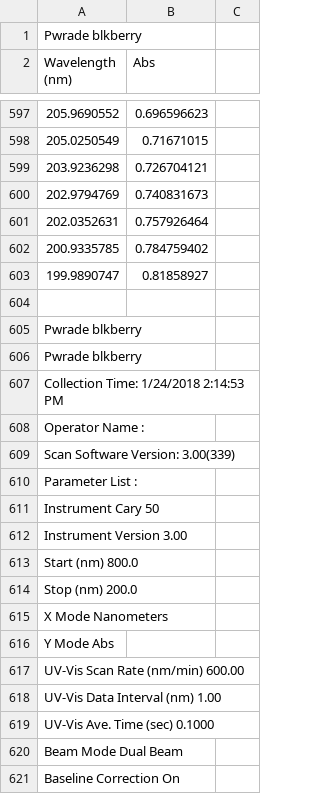
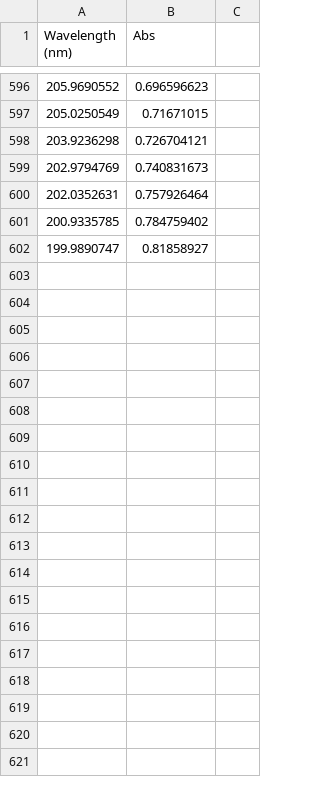
Before and after one commit to rhkhoo/Dye_Content, a CSV file: CSVs/Samples/Pwrdade Blackberry.csv, drawn as a sheet; only a part is shown, gaps mark what is left out; the diff covers the shown part only.

Commit message:
Added section for multiple dye samples

```diff
--- a/CSVs/Samples/Pwrdade Blackberry.csv
+++ b/CSVs/Samples/Pwrdade Blackberry.csv
@@ -1,2 +1 @@
-Pwrade blkberry,,
 Wavelength (nm),Abs,
@@ -603,19 +602 @@ Wavelength (nm),Abs,
 199.9890747,0.81858927,
-,,
-Pwrade blkberry,,
-Pwrade blkberry,,
-Collection Time: 1/24/2018 2:14:53 PM,,
-Operator Name  :,,
-Scan Software Version: 3.00(339),,
-Parameter List :,,
-Instrument                        Cary 50,,
-Instrument Version                3.00,,
-Start (nm)                        800.0,,
-Stop (nm)                         200.0,,
-X Mode                            Nanometers,,
-Y Mode                            Abs,,
-UV-Vis Scan Rate (nm/min)         600.00,,
-UV-Vis Data Interval (nm)         1.00,,
-UV-Vis Ave. Time (sec)            0.1000,,
-Beam Mode                         Dual Beam,,
-Baseline Correction               On,,
```
Also changed, not shown: 15 removed rows elsewhere in this file, CSVs/Samples/Pedialyte Grape.csv, 1 other file.
